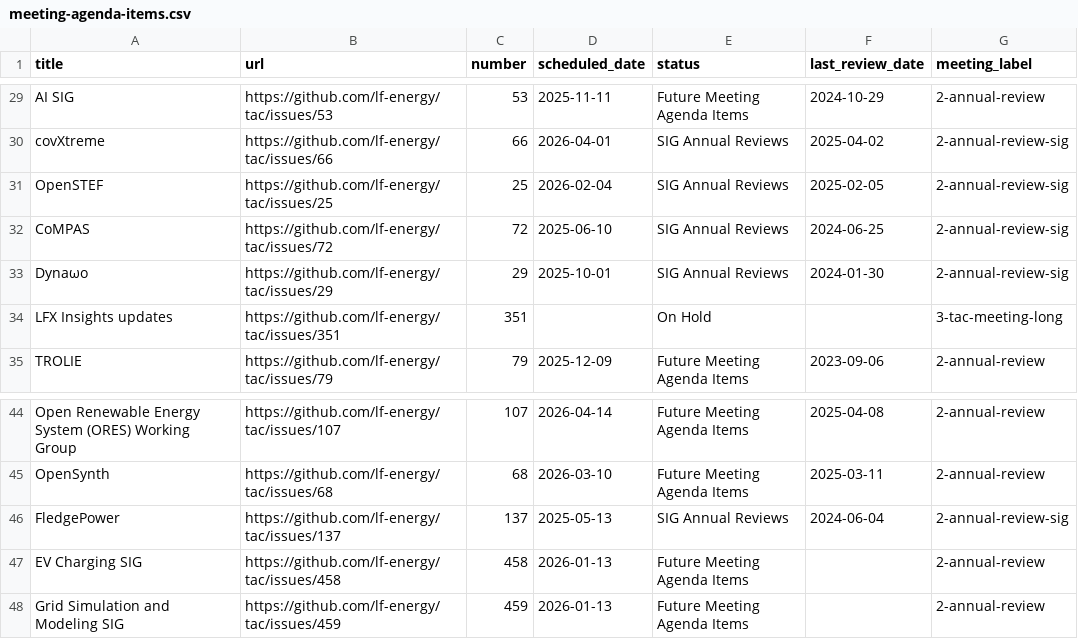
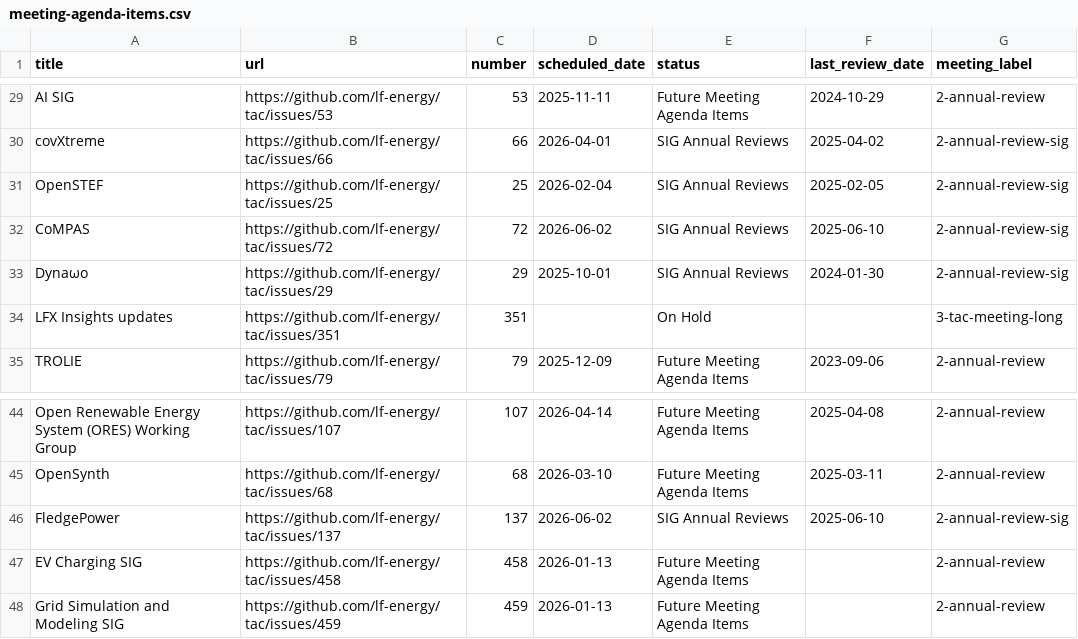
Before and after one commit to lf-energy/tac, a CSV file: _data/meeting-agenda-items.csv, drawn as a sheet; only a part is shown, gaps mark what is left out.

```diff
--- a/_data/meeting-agenda-items.csv
+++ b/_data/meeting-agenda-items.csv
@@ -31,3 +31,3 @@ covXtreme,https://github.com/lf-energy/tac/issues/66,66,2026-04-01,SIG Annual Re
 OpenSTEF,https://github.com/lf-energy/tac/issues/25,25,2026-02-04,SIG Annual Reviews,2025-02-05,2-annual-review-sig
-CoMPAS ,https://github.com/lf-energy/tac/issues/72,72,2025-06-10,SIG Annual Reviews,2024-06-25,2-annual-review-sig
+CoMPAS ,https://github.com/lf-energy/tac/issues/72,72,2026-06-02,SIG Annual Reviews,2025-06-10,2-annual-review-sig
 Dynaωo,https://github.com/lf-energy/tac/issues/29,29,2025-10-01,SIG Annual Reviews,2024-01-30,2-annual-review-sig
@@ -45,3 +45,3 @@ Open Renewable Energy System (ORES) Working Group,https://github.com/lf-energy/t
 OpenSynth,https://github.com/lf-energy/tac/issues/68,68,2026-03-10,Future Meeting Agenda Items,2025-03-11,2-annual-review
-FledgePower,https://github.com/lf-energy/tac/issues/137,137,2025-05-13,SIG Annual Reviews,2024-06-04,2-annual-review-sig
+FledgePower,https://github.com/lf-energy/tac/issues/137,137,2026-06-02,SIG Annual Reviews,2025-06-10,2-annual-review-sig
 EV Charging SIG,https://github.com/lf-energy/tac/issues/458,458,2026-01-13,Future Meeting Agenda Items,,2-annual-review
```
Also changed, not shown: _data/projects.csv.
